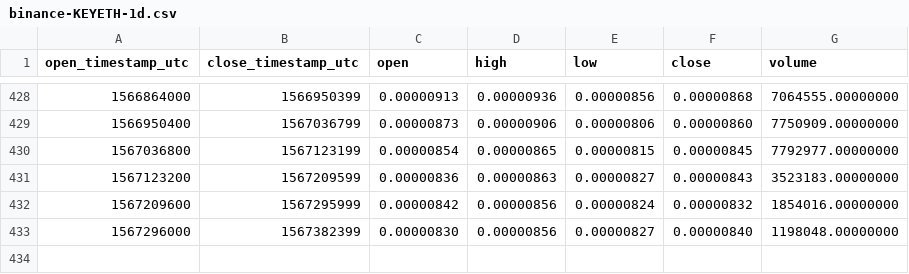
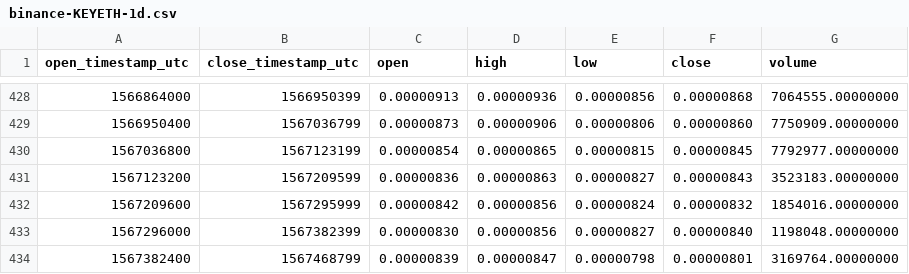
Before and after one commit to cryptobigbro/binance-KEYETH, a CSV file: binance-KEYETH-1d.csv, drawn as a sheet; only a part is shown, gaps mark what is left out; the diff names each change by its address in the sheet, - before the commit and + after, or states it on an @@ line.

```diff
--- a/binance-KEYETH-1d.csv
+++ b/binance-KEYETH-1d.csv
+row 434: 1567382400 | 1567468799 | 0.00000839 | 0.00000847 | 0.00000798 | 0.00000801 | 3169764.00000000
```
Also changed, not shown: binance-KEYETH-1h.csv.
